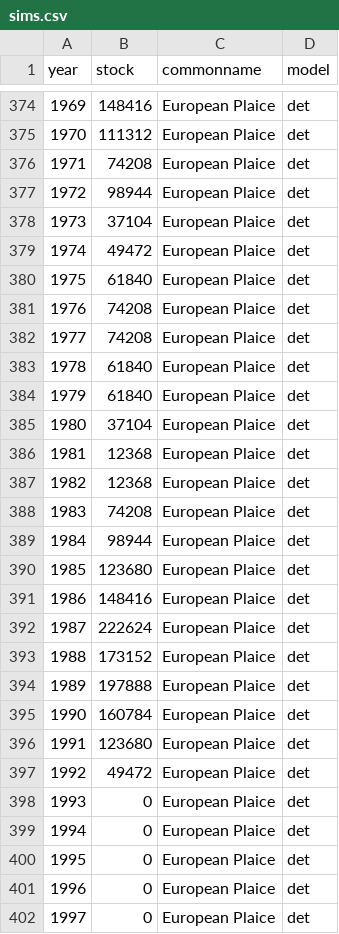
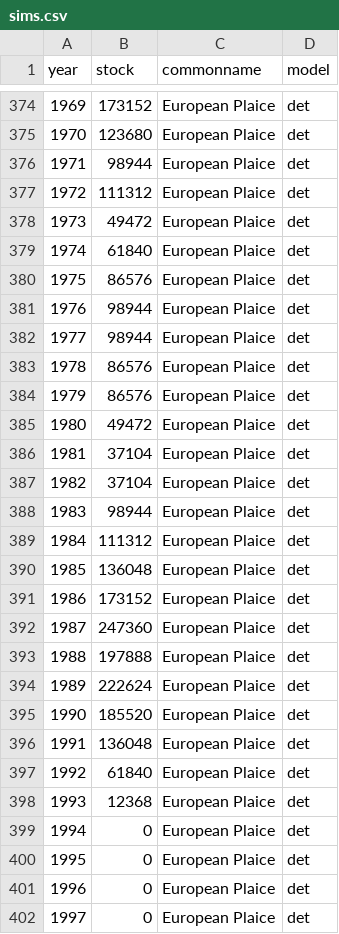
Before and after one commit to boettiger-lab/pomdp-intro, a CSV file: appendix/appendixB_files/sims.csv, drawn as a sheet; only a part is shown, gaps mark what is left out; the diff covers the shown part only.

```diff
--- a/appendix/appendixB_files/sims.csv
+++ b/appendix/appendixB_files/sims.csv
@@ -374,26 +374,26 @@ year,stock,commonname,model
-1969,148416,European Plaice,det
-1970,111312,European Plaice,det
-1971,74208,European Plaice,det
-1972,98944,European Plaice,det
-1973,37104,European Plaice,det
-1974,49472,European Plaice,det
-1975,61840,European Plaice,det
-1976,74208,European Plaice,det
-1977,74208,European Plaice,det
-1978,61840,European Plaice,det
-1979,61840,European Plaice,det
-1980,37104,European Plaice,det
-1981,12368,European Plaice,det
-1982,12368,European Plaice,det
-1983,74208,European Plaice,det
-1984,98944,European Plaice,det
-1985,123680,European Plaice,det
-1986,148416,European Plaice,det
-1987,222624,European Plaice,det
-1988,173152,European Plaice,det
-1989,197888,European Plaice,det
-1990,160784,European Plaice,det
-1991,123680,European Plaice,det
-1992,49472,European Plaice,det
-1993,0,European Plaice,det
+1969,173152,European Plaice,det
+1970,123680,European Plaice,det
+1971,98944,European Plaice,det
+1972,111312,European Plaice,det
+1973,49472,European Plaice,det
+1974,61840,European Plaice,det
+1975,86576,European Plaice,det
+1976,98944,European Plaice,det
+1977,98944,European Plaice,det
+1978,86576,European Plaice,det
+1979,86576,European Plaice,det
+1980,49472,European Plaice,det
+1981,37104,European Plaice,det
+1982,37104,European Plaice,det
+1983,98944,European Plaice,det
+1984,111312,European Plaice,det
+1985,136048,European Plaice,det
+1986,173152,European Plaice,det
+1987,247360,European Plaice,det
+1988,197888,European Plaice,det
+1989,222624,European Plaice,det
+1990,185520,European Plaice,det
+1991,136048,European Plaice,det
+1992,61840,European Plaice,det
+1993,12368,European Plaice,det
 1994,0,European Plaice,det
```
Also changed, not shown: 90 edited cells elsewhere in this file, appendix/appendix_files/policy_table.csv, 7 other files.
